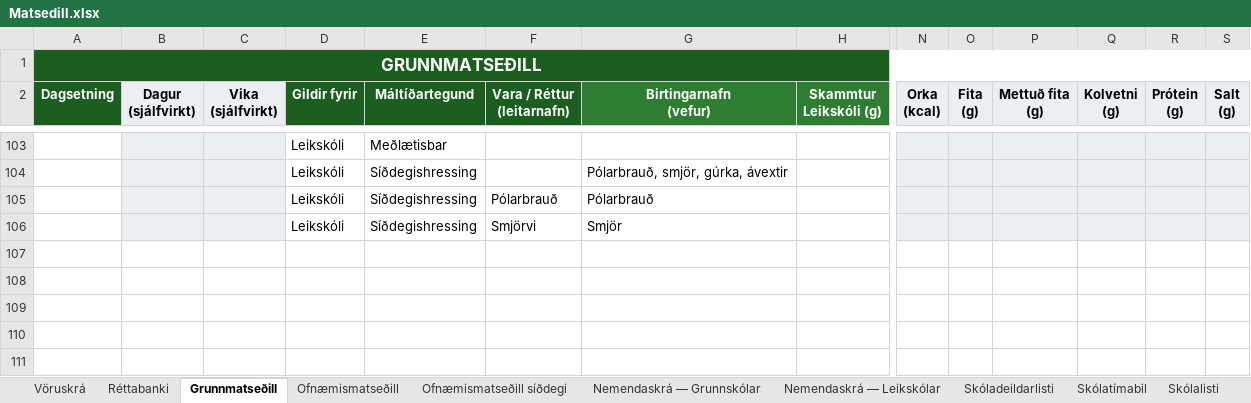
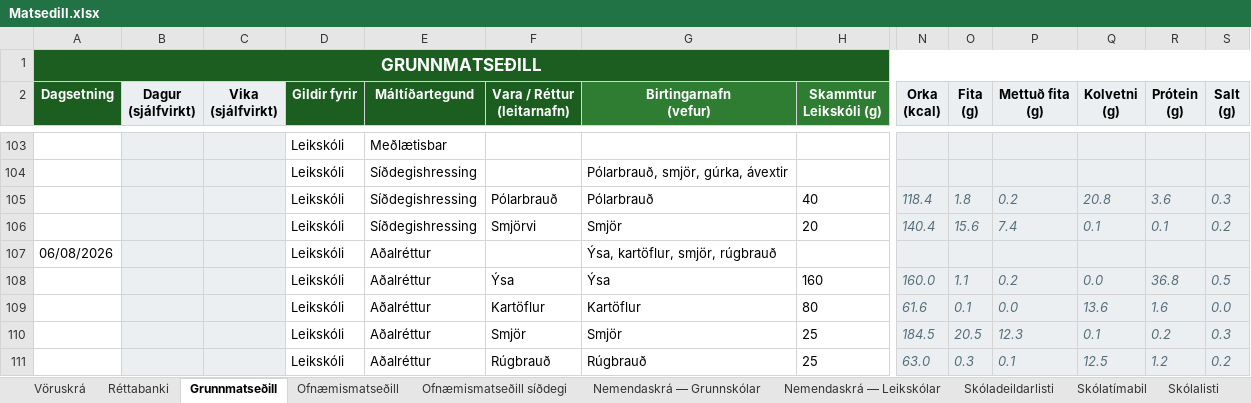
Before and after one commit to JohnBond87/matarstund, an Excel workbook: Matsedill.xlsx, sheet Grunnmatseðill, drawn as a sheet; only a part is shown, gaps mark what is left out; values as stored, in another font and other column widths than the file's, no borders; conditional formats not drawn; removed rows and columns are numbered as before the commit, all else as after; rows hold the shown columns only; the diff names each change by its address in the sheet, - before the commit and + after, or states it on an @@ line.

Commit message:
Uppfærsla matseðils

```diff
--- a/Matsedill.xlsx (sheet Grunnmatseðill)
+++ b/Matsedill.xlsx (sheet Grunnmatseðill)
-row 105:  |  |  | Leikskóli | Síðdegishressing | Pólarbrauð | Pólarbrauð
-row 106:  |  |  | Leikskóli | Síðdegishressing | Smjörvi | Smjör
+row 105:  |  |  | Leikskóli | Síðdegishressing | Pólarbrauð | Pólarbrauð | 40 | 118.4 | 1.8 | 0.2 | 20.8 | 3.6 | 0.3
+row 106:  |  |  | Leikskóli | Síðdegishressing | Smjörvi | Smjör | 20 | 140.4 | 15.6 | 7.4 | 0.1 | 0.1 | 0.2
+row 107: 06/08/2026 |  |  | Leikskóli | Aðalréttur |  | Ýsa, kartöflur, smjör, rúgbrauð
+row 108:  |  |  | Leikskóli | Aðalréttur | Ýsa | Ýsa | 160 | 160.0 | 1.1 | 0.2 | 0.0 | 36.8 | 0.5
+row 109:  |  |  | Leikskóli | Aðalréttur | Kartöflur | Kartöflur | 80 | 61.6 | 0.1 | 0.0 | 13.6 | 1.6 | 0.0
+row 110:  |  |  | Leikskóli | Aðalréttur | Smjör | Smjör | 25 | 184.5 | 20.5 | 12.3 | 0.1 | 0.2 | 0.3
+row 111:  |  |  | Leikskóli | Aðalréttur | Rúgbrauð | Rúgbrauð | 25 | 63.0 | 0.3 | 0.1 | 12.5 | 1.2 | 0.2
```
